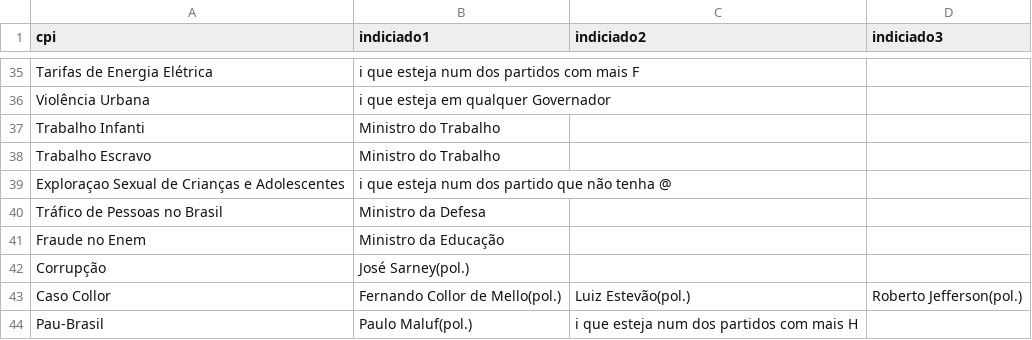
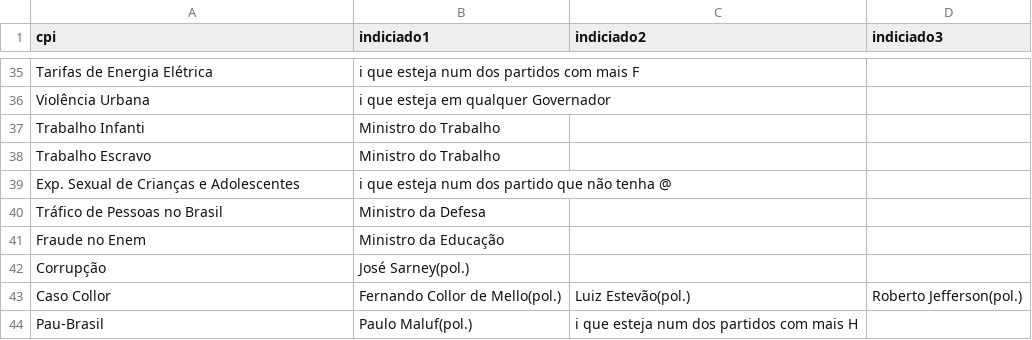
Before and after one commit to enricllagostera/CartasPartido, a TSV file: CPIS.tsv, drawn as a sheet; only a part is shown, gaps mark what is left out.

```diff
--- a/CPIS.tsv
+++ b/CPIS.tsv
@@ -38,3 +38,3 @@ Trabalho Infanti	Ministro do Trabalho
 Trabalho Escravo	Ministro do Trabalho		
-Exploraçao Sexual de Crianças e Adolescentes	i que esteja num dos partido que não tenha @		
+Exp. Sexual de Crianças e Adolescentes	i que esteja num dos partido que não tenha @		
 Tráfico de Pessoas no Brasil	Ministro da Defesa		
```
Also changed, not shown: EVENTOS.tsv.
